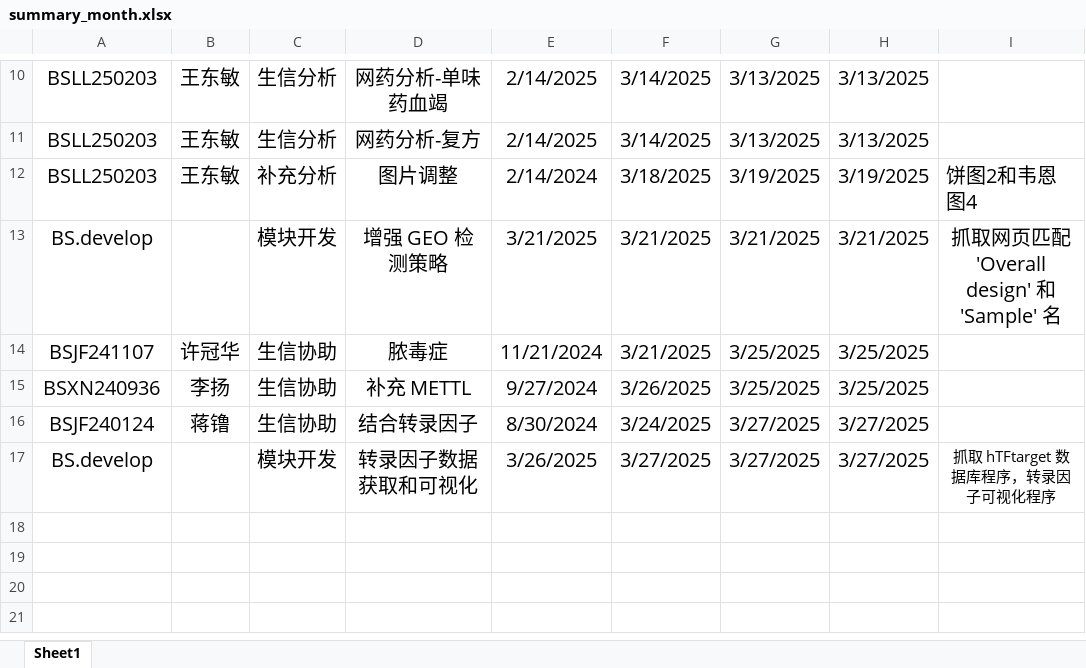
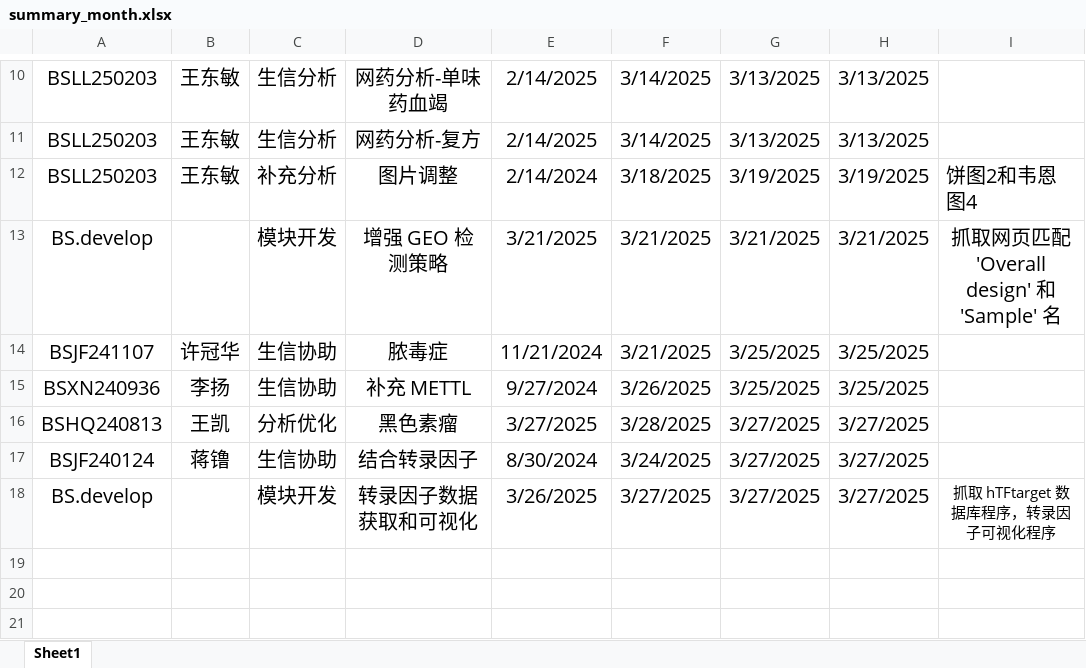
Before and after one commit to shaman-yellow/outline, an Excel workbook: bosai/summary_month_2025_3/summary_month.xlsx, sheet Sheet1, drawn as a sheet; only a part is shown, gaps mark what is left out; values as stored, in another font and other column widths than the file's, no borders; removed rows and columns are numbered as before the commit, all else as after; the diff names each change by its address in the sheet, - before the commit and + after, or states it on an @@ line.

```diff
--- a/bosai/summary_month_2025_3/summary_month.xlsx (sheet Sheet1)
+++ b/bosai/summary_month_2025_3/summary_month.xlsx (sheet Sheet1)
+row 16: BSHQ240813 | 王凯 | 分析优化 | 黑色素瘤 | 3/27/2025 | 3/28/2025 | 3/27/2025 | 3/27/2025
-row 18: (empty)
```
Also changed, not shown: 10 other files.
